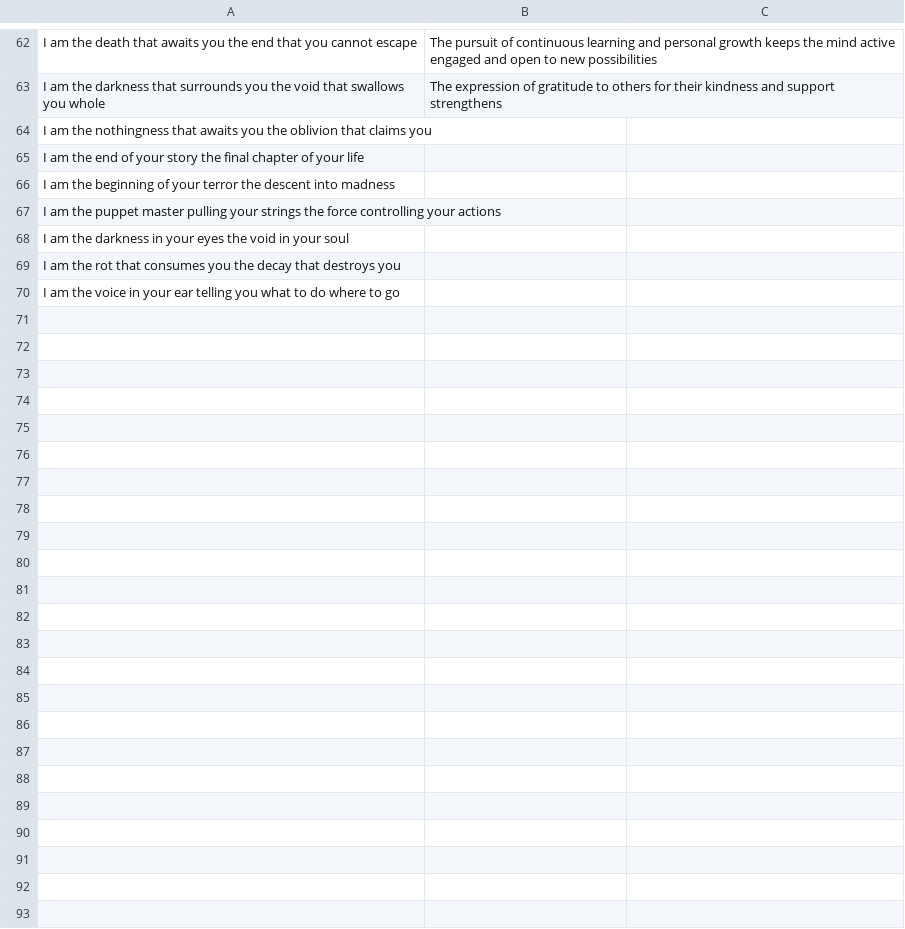
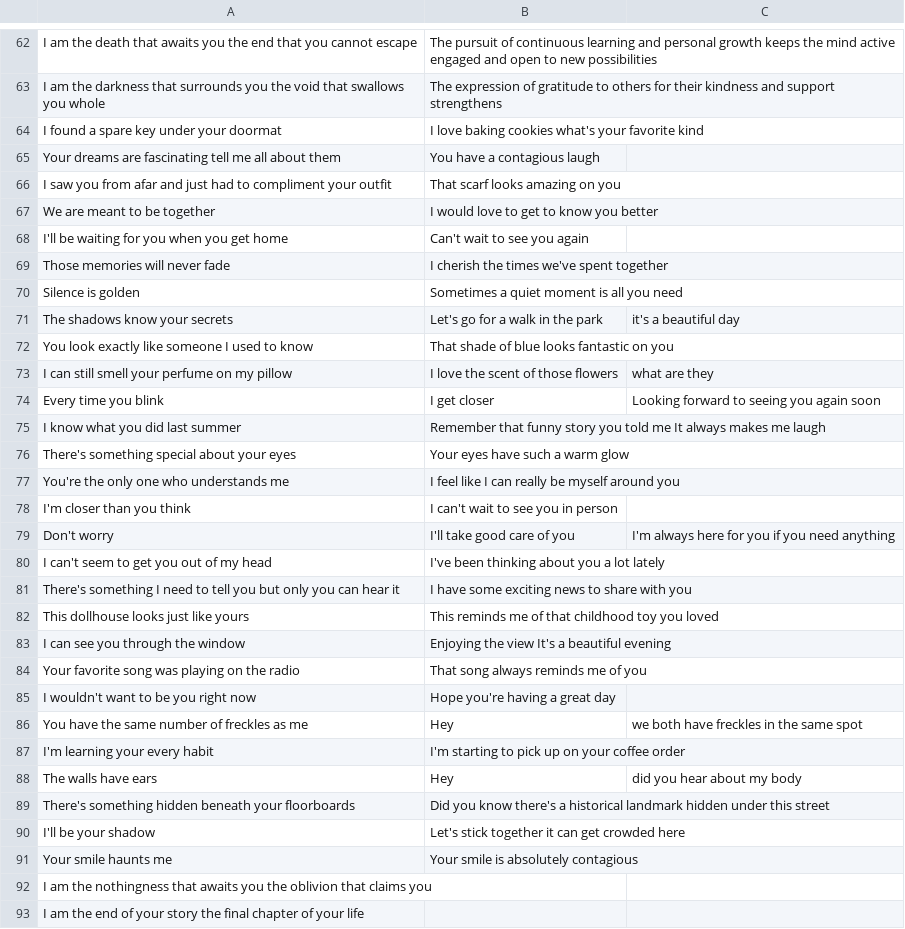
Before and after one commit to Nishtha22Thakur/Dataset, a CSV file: DL Miniproject Data.csv, drawn as a sheet; only a part is shown, gaps mark what is left out; the shorter side is filled out with more unchanged rows.

Commit message:
Update DL Miniproject Data.csv

```diff
--- a/DL Miniproject Data.csv
+++ b/DL Miniproject Data.csv
@@ -63,2 +63,30 @@ I am the death that awaits you the end that you cannot escape 	,	The pursuit of
 I am the darkness that surrounds you the void that swallows you whole 	,	The expression of gratitude to others for their kindness and support strengthens
+I found a spare key under your doormat , I love baking cookies what's your favorite kind
+Your dreams are fascinating tell me all about them , You have a contagious laugh
+I saw you from afar and just had to compliment your outfit , That scarf looks amazing on you
+We are meant to be together , I would love to get to know you better
+I'll be waiting for you when you get home , Can't wait to see you again
+Those memories will never fade , I cherish the times we've spent together
+Silence is golden , Sometimes a quiet moment is all you need
+The shadows know your secrets , Let's go for a walk in the park, it's a beautiful day
+You look exactly like someone I used to know , That shade of blue looks fantastic on you
+ I can still smell your perfume on my pillow , I love the scent of those flowers, what are they
+ Every time you blink, I get closer , Looking forward to seeing you again soon
+ I know what you did last summer , Remember that funny story you told me It always makes me laugh
+ There's something special about your eyes , Your eyes have such a warm glow
+You're the only one who understands me , I feel like I can really be myself around you
+I'm closer than you think , I can't wait to see you in person
+ Don't worry, I'll take good care of you , I'm always here for you if you need anything
+ I can't seem to get you out of my head , I've been thinking about you a lot lately
+ There's something I need to tell you but only you can hear it , I have some exciting news to share with you
+ This dollhouse looks just like yours , This reminds me of that childhood toy you loved
+ I can see you through the window , Enjoying the view It's a beautiful evening
+ Your favorite song was playing on the radio , That song always reminds me of you
+I wouldn't want to be you right now , Hope you're having a great day
+You have the same number of freckles as me , Hey, we both have freckles in the same spot
+I'm learning your every habit , I'm starting to pick up on your coffee order
+The walls have ears , Hey, did you hear about my body
+There's something hidden beneath your floorboards , Did you know there's a historical landmark hidden under this street
+I'll be your shadow , Let's stick together it can get crowded here
+Your smile haunts me , Your smile is absolutely contagious
 I am the nothingness that awaits you the oblivion that claims you 	,	
```
